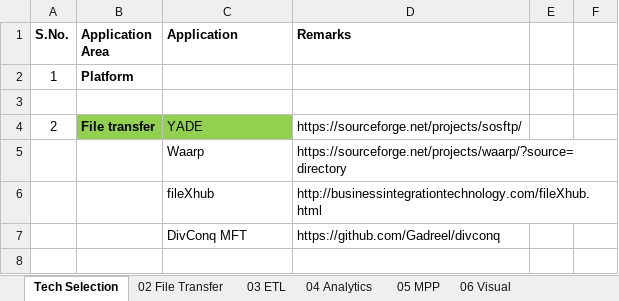
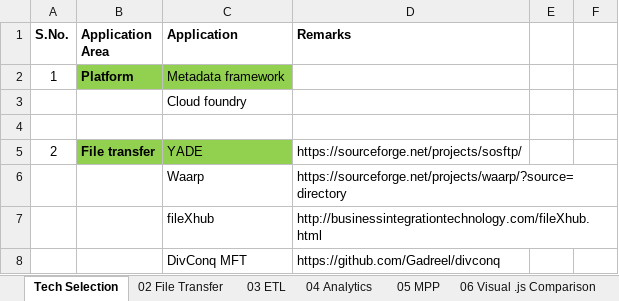
Before and after one commit to ARTanalytics/Requirements, an Excel workbook: ART Analytics Tech Selection.xlsx, sheet Tech Selection, drawn as a sheet; only a part is shown; the shorter side is filled out with more unchanged rows; values as stored, in another font and other column widths than the file's, no borders; the diff covers the shown part only; the diff names each change by its address in the sheet, - before the commit and + after, or states it on an @@ line.

```diff
--- a/ART Analytics Tech Selection.xlsx (sheet Tech Selection)
+++ b/ART Analytics Tech Selection.xlsx (sheet Tech Selection)
+sheet tab: 06 Visual .js Comparison
-B2:C2 fill: none
+B2:C2 fill: #92D050
-C2 (Application): (empty)
+C2 (Application): Metadata framework
+row 3:  |  | Cloud foundry
```
Also changed, not shown: 2 added rows, 2 removed rows, 1 moved row, 18 edited cells, cell formats and row numbers in column A elsewhere in this sheet, sheet 05 MPP, sheet 04 Analytics, other sheet tabs, charts or pictures, Architecture.xlsx.
